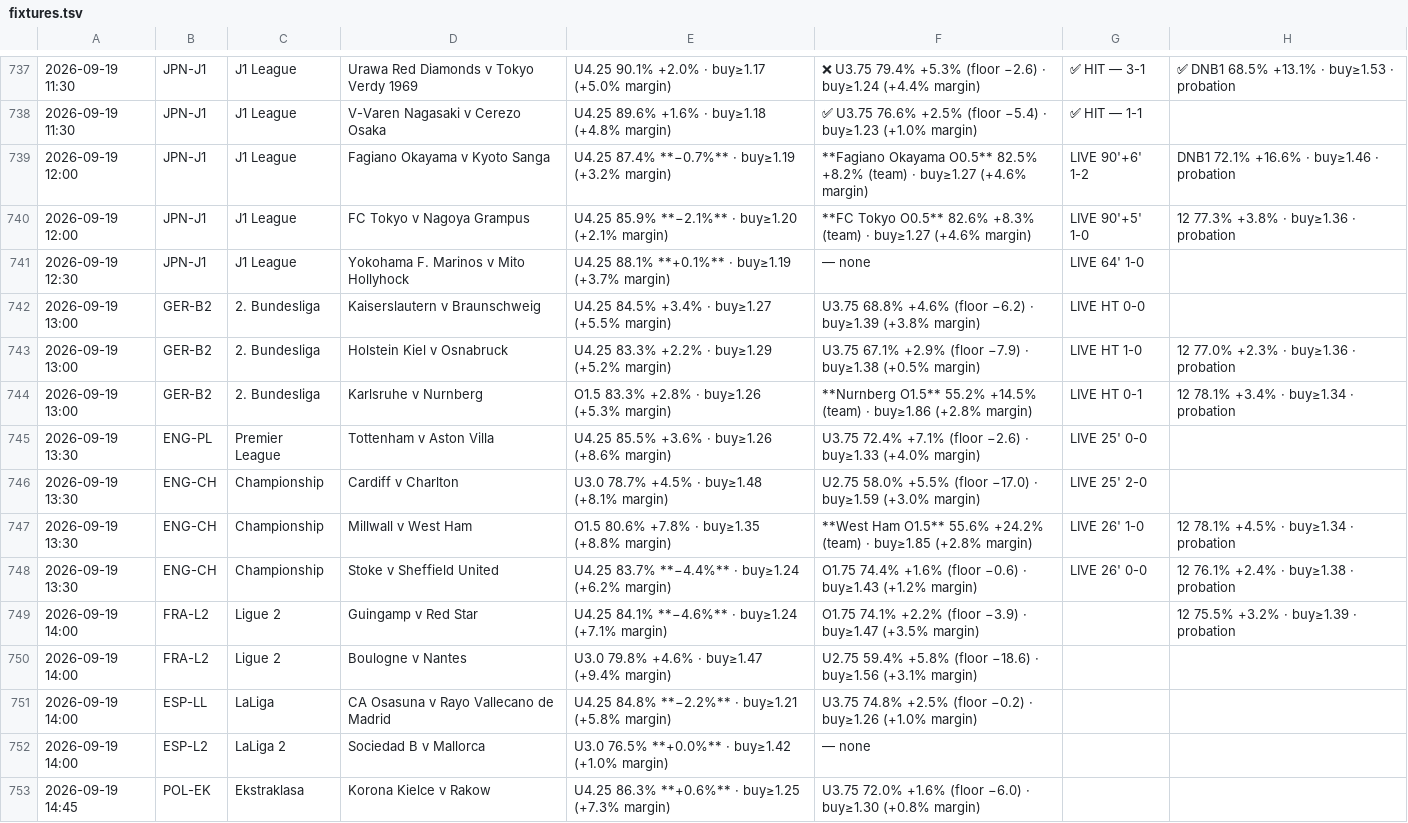
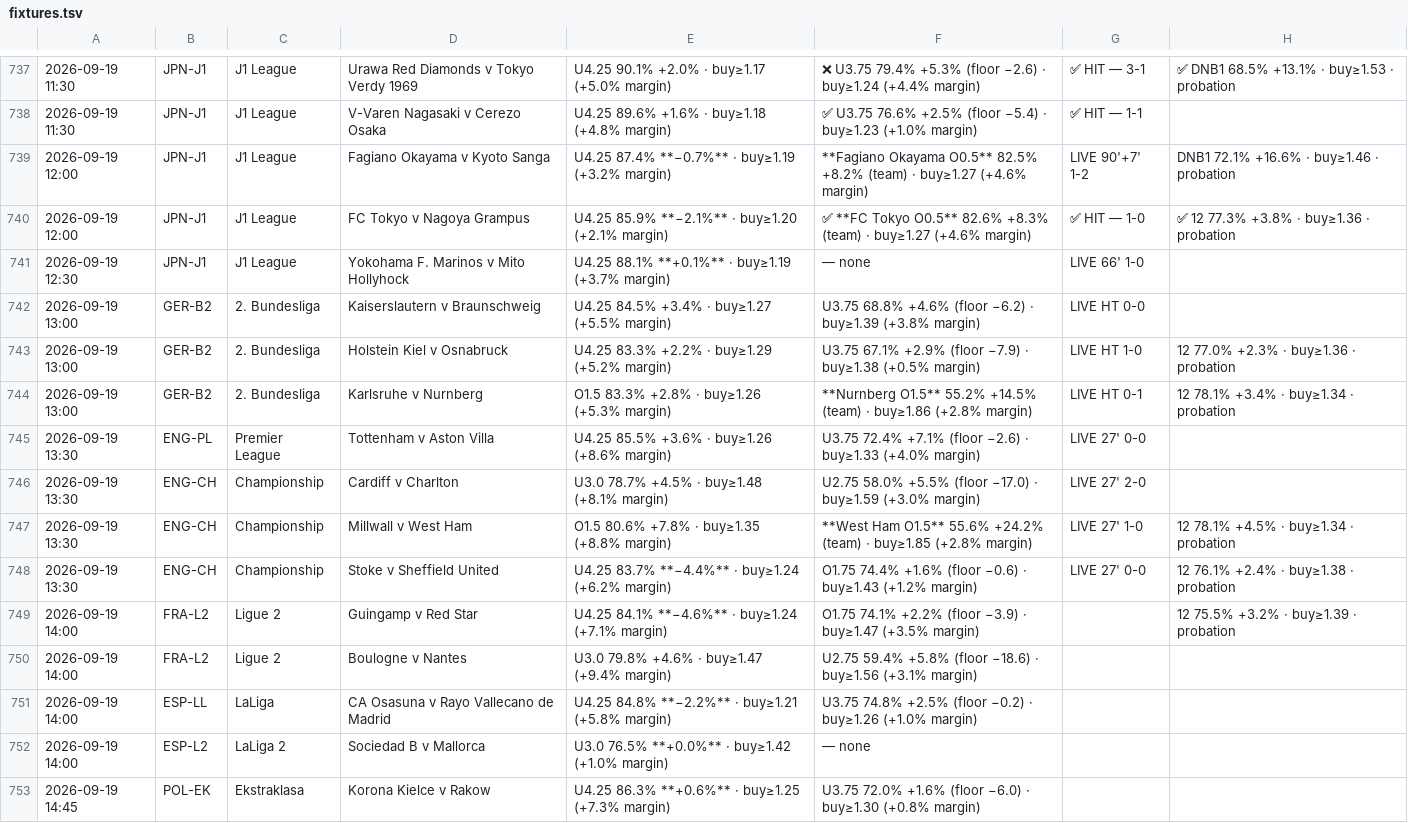
Before and after one commit to jansonprotocol/tempo-guard, a TSV file: config/fixtures.tsv, drawn as a sheet; only a part is shown, gaps mark what is left out.

```diff
--- a/config/fixtures.tsv
+++ b/config/fixtures.tsv
@@ -738,5 +738,5 @@
 2026-09-19 11:30	JPN-J1	J1 League	V-Varen Nagasaki v Cerezo Osaka	U4.25 89.6% +1.6% · buy≥1.18 (+4.8% margin)	✅ U3.75 76.6% +2.5% (floor −5.4) · buy≥1.23 (+1.0% margin)	✅ HIT — 1-1	
-2026-09-19 12:00	JPN-J1	J1 League	Fagiano Okayama v Kyoto Sanga	U4.25 87.4% **−0.7%** · buy≥1.19 (+3.2% margin)	**Fagiano Okayama O0.5** 82.5% +8.2% (team) · buy≥1.27 (+4.6% margin)	LIVE 90'+6' 1-2	DNB1 72.1% +16.6% · buy≥1.46 · probation
-2026-09-19 12:00	JPN-J1	J1 League	FC Tokyo v Nagoya Grampus	U4.25 85.9% **−2.1%** · buy≥1.20 (+2.1% margin)	**FC Tokyo O0.5** 82.6% +8.3% (team) · buy≥1.27 (+4.6% margin)	LIVE 90'+5' 1-0	12 77.3% +3.8% · buy≥1.36 · probation
-2026-09-19 12:30	JPN-J1	J1 League	Yokohama F. Marinos v Mito Hollyhock	U4.25 88.1% **+0.1%** · buy≥1.19 (+3.7% margin)	— none	LIVE 64' 1-0	
+2026-09-19 12:00	JPN-J1	J1 League	Fagiano Okayama v Kyoto Sanga	U4.25 87.4% **−0.7%** · buy≥1.19 (+3.2% margin)	**Fagiano Okayama O0.5** 82.5% +8.2% (team) · buy≥1.27 (+4.6% margin)	LIVE 90'+7' 1-2	DNB1 72.1% +16.6% · buy≥1.46 · probation
+2026-09-19 12:00	JPN-J1	J1 League	FC Tokyo v Nagoya Grampus	U4.25 85.9% **−2.1%** · buy≥1.20 (+2.1% margin)	✅ **FC Tokyo O0.5** 82.6% +8.3% (team) · buy≥1.27 (+4.6% margin)	✅ HIT — 1-0	✅ 12 77.3% +3.8% · buy≥1.36 · probation
+2026-09-19 12:30	JPN-J1	J1 League	Yokohama F. Marinos v Mito Hollyhock	U4.25 88.1% **+0.1%** · buy≥1.19 (+3.7% margin)	— none	LIVE 66' 1-0	
 2026-09-19 13:00	GER-B2	2. Bundesliga	Kaiserslautern v Braunschweig	U4.25 84.5% +3.4% · buy≥1.27 (+5.5% margin)	U3.75 68.8% +4.6% (floor −6.2) · buy≥1.39 (+3.8% margin)	LIVE HT 0-0	
@@ -744,6 +744,6 @@
 2026-09-19 13:00	GER-B2	2. Bundesliga	Karlsruhe v Nurnberg	O1.5 83.3% +2.8% · buy≥1.26 (+5.3% margin)	**Nurnberg O1.5** 55.2% +14.5% (team) · buy≥1.86 (+2.8% margin)	LIVE HT 0-1	12 78.1% +3.4% · buy≥1.34 · probation
-2026-09-19 13:30	ENG-PL	Premier League	Tottenham v Aston Villa	U4.25 85.5% +3.6% · buy≥1.26 (+8.6% margin)	U3.75 72.4% +7.1% (floor −2.6) · buy≥1.33 (+4.0% margin)	LIVE 25' 0-0	
-2026-09-19 13:30	ENG-CH	Championship	Cardiff v Charlton	U3.0 78.7% +4.5% · buy≥1.48 (+8.1% margin)	U2.75 58.0% +5.5% (floor −17.0) · buy≥1.59 (+3.0% margin)	LIVE 25' 2-0	
-2026-09-19 13:30	ENG-CH	Championship	Millwall v West Ham	O1.5 80.6% +7.8% · buy≥1.35 (+8.8% margin)	**West Ham O1.5** 55.6% +24.2% (team) · buy≥1.85 (+2.8% margin)	LIVE 26' 1-0	12 78.1% +4.5% · buy≥1.34 · probation
-2026-09-19 13:30	ENG-CH	Championship	Stoke v Sheffield United	U4.25 83.7% **−4.4%** · buy≥1.24 (+6.2% margin)	O1.75 74.4% +1.6% (floor −0.6) · buy≥1.43 (+1.2% margin)	LIVE 26' 0-0	12 76.1% +2.4% · buy≥1.38 · probation
+2026-09-19 13:30	ENG-PL	Premier League	Tottenham v Aston Villa	U4.25 85.5% +3.6% · buy≥1.26 (+8.6% margin)	U3.75 72.4% +7.1% (floor −2.6) · buy≥1.33 (+4.0% margin)	LIVE 27' 0-0	
+2026-09-19 13:30	ENG-CH	Championship	Cardiff v Charlton	U3.0 78.7% +4.5% · buy≥1.48 (+8.1% margin)	U2.75 58.0% +5.5% (floor −17.0) · buy≥1.59 (+3.0% margin)	LIVE 27' 2-0	
+2026-09-19 13:30	ENG-CH	Championship	Millwall v West Ham	O1.5 80.6% +7.8% · buy≥1.35 (+8.8% margin)	**West Ham O1.5** 55.6% +24.2% (team) · buy≥1.85 (+2.8% margin)	LIVE 27' 1-0	12 78.1% +4.5% · buy≥1.34 · probation
+2026-09-19 13:30	ENG-CH	Championship	Stoke v Sheffield United	U4.25 83.7% **−4.4%** · buy≥1.24 (+6.2% margin)	O1.75 74.4% +1.6% (floor −0.6) · buy≥1.43 (+1.2% margin)	LIVE 27' 0-0	12 76.1% +2.4% · buy≥1.38 · probation
 2026-09-19 14:00	FRA-L2	Ligue 2	Guingamp v Red Star	U4.25 84.1% **−4.6%** · buy≥1.24 (+7.1% margin)	O1.75 74.1% +2.2% (floor −3.9) · buy≥1.47 (+3.5% margin)		12 75.5% +3.2% · buy≥1.39 · probation
```
Also changed, not shown: 5 other files.
